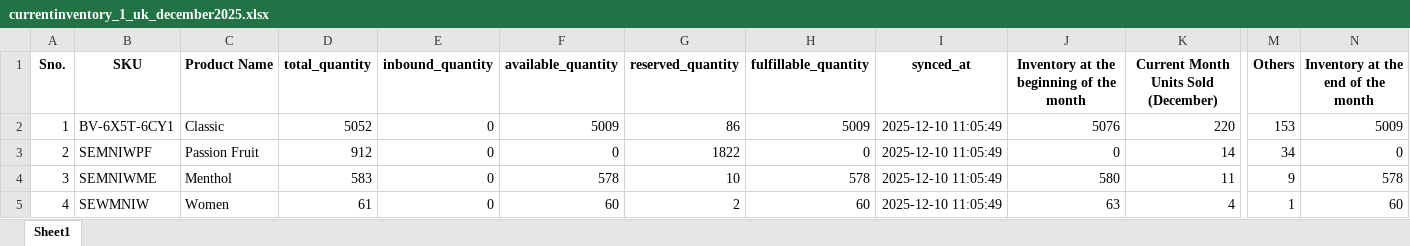
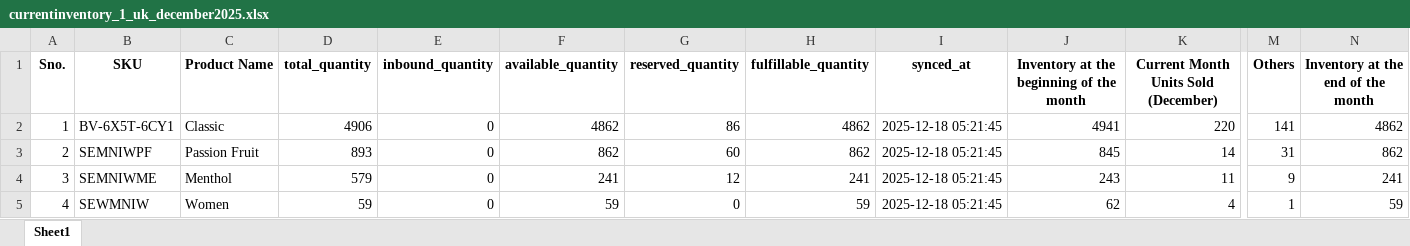
Before and after one commit to frontenddeveloper-lab/Phormula-tool, an Excel workbook: backend/uploads/currentinventory_1_uk_december2025.xlsx, sheet Sheet1, drawn as a sheet; only a part is shown, gaps mark what is left out; values as stored, in another font and other column widths than the file's, no borders; the diff covers the shown part only; the diff names each change by its address in the sheet, - before the commit and + after, or states it on an @@ line.

```diff
--- a/backend/uploads/currentinventory_1_uk_december2025.xlsx (sheet Sheet1)
+++ b/backend/uploads/currentinventory_1_uk_december2025.xlsx (sheet Sheet1)
-D2 (total_quantity): 5052
+D2 (total_quantity): 4906
-F2 (available_quantity): 5009
+F2 (available_quantity): 4862
-H2 (fulfillable_quantity): 5009
+H2 (fulfillable_quantity): 4862
-I2:I5 (synced_at): 2025-12-10 11:05:49
+I2:I5 (synced_at): 2025-12-18 05:21:45
-J2: 5076
+J2: 4941
-M2 (Others): 153
+M2 (Others): 141
-N2: 5009
+N2: 4862
-D3 (total_quantity): 912
+D3 (total_quantity): 893
-F3 (available_quantity): 0
+F3 (available_quantity): 862
-G3 (reserved_quantity): 1822
+G3 (reserved_quantity): 60
-H3 (fulfillable_quantity): 0
+H3 (fulfillable_quantity): 862
-J3: 0
+J3: 845
-M3 (Others): 34
+M3 (Others): 31
-N3: 0
+N3: 862
-D4 (total_quantity): 583
+D4 (total_quantity): 579
-F4 (available_quantity): 578
+F4 (available_quantity): 241
-G4 (reserved_quantity): 10
+G4 (reserved_quantity): 12
-H4 (fulfillable_quantity): 578
+H4 (fulfillable_quantity): 241
-J4: 580
+J4: 243
-N4: 578
+N4: 241
-D5 (total_quantity): 61
+D5 (total_quantity): 59
-F5 (available_quantity): 60
+F5 (available_quantity): 59
-G5 (reserved_quantity): 2
+G5 (reserved_quantity): 0
-H5 (fulfillable_quantity): 60
+H5 (fulfillable_quantity): 59
-J5: 63
+J5: 62
-N5: 60
+N5: 59
```
Also changed, not shown: 1 added row, 1 removed row and 47 edited cells elsewhere in this sheet, 18 other files.
